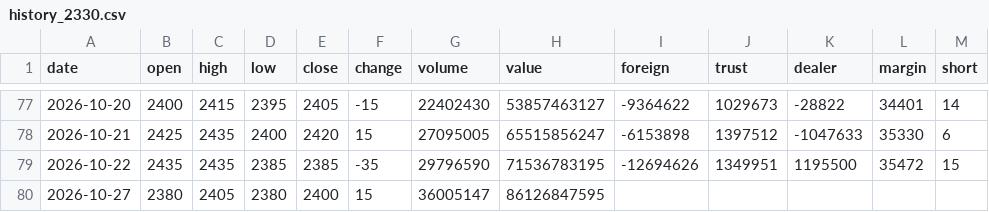
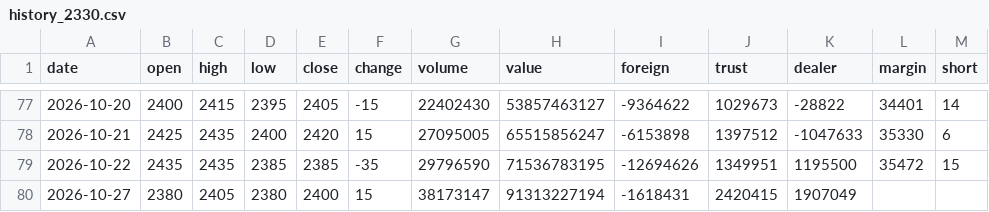
Before and after one commit to Roylin520/stockMarket, a CSV file: data/history_2330.csv, drawn as a sheet; only a part is shown, gaps mark what is left out.

```diff
--- a/data/history_2330.csv
+++ b/data/history_2330.csv
@@ -79,2 +79,2 @@
 2026-10-22,2435,2435,2385,2385,-35,29796590,71536783195,-12694626,1349951,1195500,35472,15
-2026-10-27,2380,2405,2380,2400,15,36005147,86126847595,,,,,
+2026-10-27,2380,2405,2380,2400,15,38173147,91313227194,-1618431,2420415,1907049,,
```
Also changed, not shown: data/history_0050.csv, data/history_2303.csv, 22 other files.
